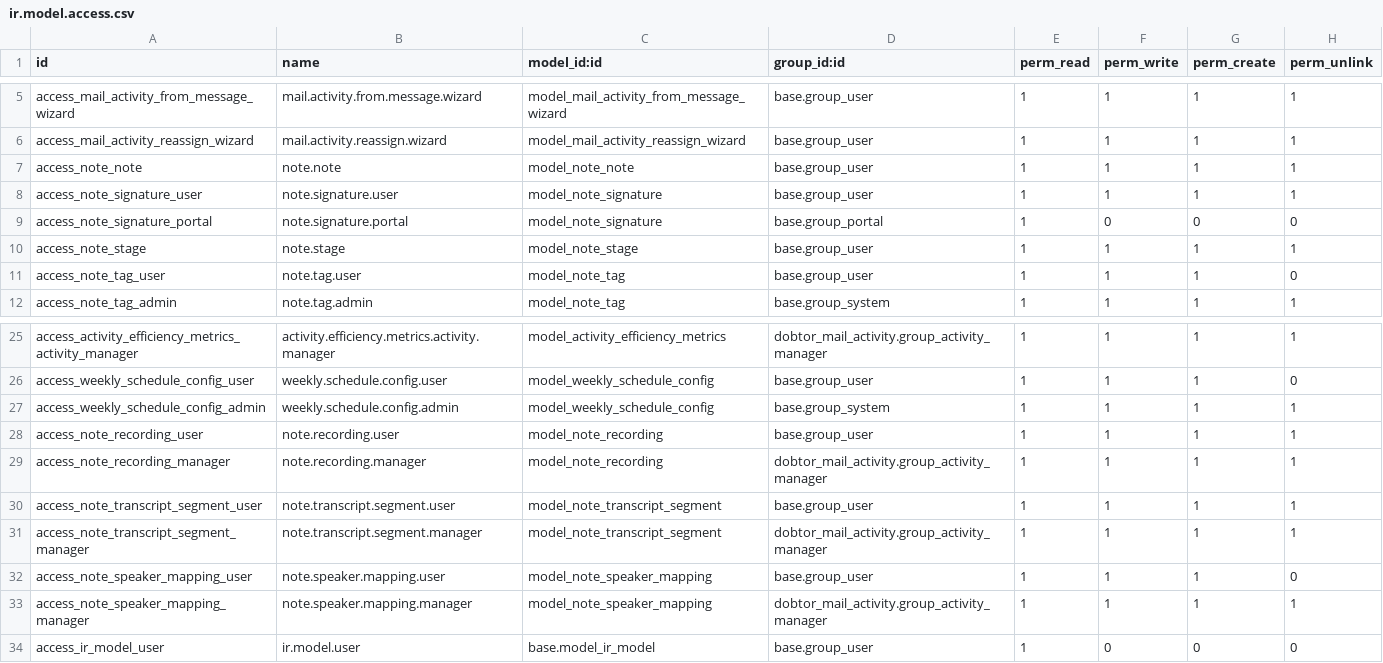
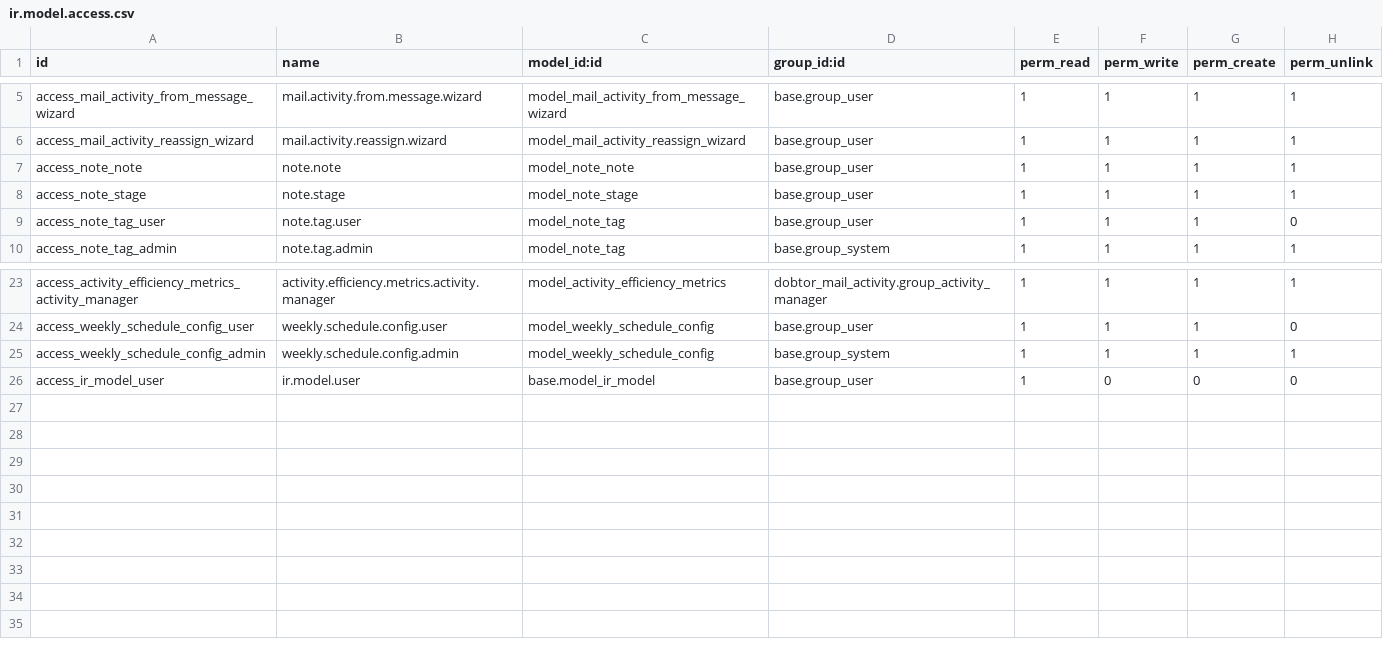
Before and after one commit to Dobtor/ProductivityTools, a CSV file: dobtor_mail_activity/security/ir.model.access.csv, drawn as a sheet; only a part is shown, gaps mark what is left out.

Commit message:
[REF] 會議記錄功能獨立為 dobtor_meeting_minutes 模組
將會議記錄相關功能從 dobtor_mail_activity 獨立出來，
新模組整合 dobtor_ai_chatbot 平台產生 AI 摘要。

dobtor_meeting_minutes（新模組）：
- 依賴 dobtor_mail_activity + dobtor_ai_chatbot
- 繼承 note.note 加入會議欄位（state/signature/recording/transcript/summary）
- 搬入 4 個模型：note.signature, note.recording, note.transcript.segment, note.speaker.mapping
- 搬入 Portal 控制器、PDF 報告、Email 模板、前端錄音元件
- AI 摘要改用 ChatbotEngine（取代原本 raw HTTP 呼叫 Claude/OpenAI/Ollama）
- 新增 meeting_summary_chatbot_id（指向 ai.chatbot）取代舊的 summary_provider

dobtor_mail_activity（精簡）：
- 移除 portal 依賴
- 移除所有會議欄位、方法、write() 鎖定邏輯
- 移除 Portal 控制器、PDF 報告、Email 模板
- 移除前端錄音/播放元件
- 保留核心筆記、活動、週報、效率分析功能

```diff
--- a/dobtor_mail_activity/security/ir.model.access.csv
+++ b/dobtor_mail_activity/security/ir.model.access.csv
@@ -7,4 +7,2 @@ access_mail_activity_reassign_wizard,mail.activity.reassign.wizard,model_mail_ac
 access_note_note,note.note,model_note_note,base.group_user,1,1,1,1
-access_note_signature_user,note.signature.user,model_note_signature,base.group_user,1,1,1,1
-access_note_signature_portal,note.signature.portal,model_note_signature,base.group_portal,1,0,0,0
 access_note_stage,note.stage,model_note_stage,base.group_user,1,1,1,1
@@ -27,8 +25,2 @@ access_weekly_schedule_config_user,weekly.schedule.config.user,model_weekly_sche
 access_weekly_schedule_config_admin,weekly.schedule.config.admin,model_weekly_schedule_config,base.group_system,1,1,1,1
-access_note_recording_user,note.recording.user,model_note_recording,base.group_user,1,1,1,1
-access_note_recording_manager,note.recording.manager,model_note_recording,dobtor_mail_activity.group_activity_manager,1,1,1,1
-access_note_transcript_segment_user,note.transcript.segment.user,model_note_transcript_segment,base.group_user,1,1,1,1
-access_note_transcript_segment_manager,note.transcript.segment.manager,model_note_transcript_segment,dobtor_mail_activity.group_activity_manager,1,1,1,1
-access_note_speaker_mapping_user,note.speaker.mapping.user,model_note_speaker_mapping,base.group_user,1,1,1,0
-access_note_speaker_mapping_manager,note.speaker.mapping.manager,model_note_speaker_mapping,dobtor_mail_activity.group_activity_manager,1,1,1,1
 access_ir_model_user,ir.model.user,base.model_ir_model,base.group_user,1,0,0,0
```
Also changed, not shown: 43 other files.
